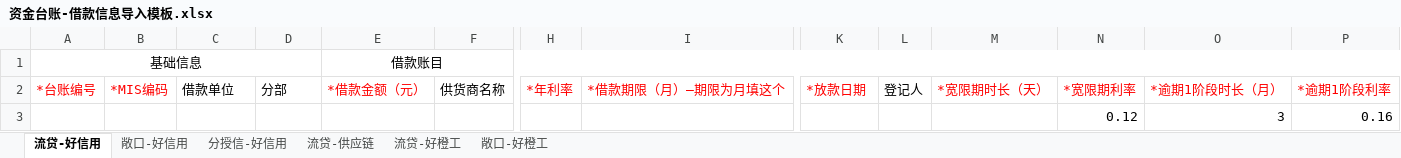
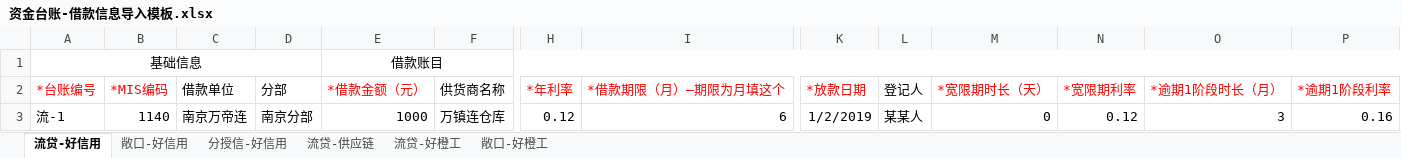
Before and after one commit to shiyongjason/syproject, an Excel workbook: public/excelTemplate/资金台账-借款信息导入模板.xlsx, sheet 流贷-好信用, drawn as a sheet; only a part is shown, gaps mark what is left out; values as stored, in another font and other column widths than the file's, no borders; removed rows and columns are numbered as before the commit, all else as after; rows hold the shown columns only; the diff names each change by its address in the sheet, - before the commit and + after, or states it on an @@ line.

```diff
--- a/public/excelTemplate/资金台账-借款信息导入模板.xlsx (sheet 流贷-好信用)
+++ b/public/excelTemplate/资金台账-借款信息导入模板.xlsx (sheet 流贷-好信用)
-row 3:  |  |  |  |  |  |  |  |  |  |  | 0.12 | 3 | 0.16
+row 3: 流-1 | 1140 | 南京万帝连 | 南京分部 | 1000 | 万镇连仓库 | 0.12 | 6 | 1/2/2019 | 某某人 | 0 | 0.12 | 3 | 0.16
```
Also changed, not shown: sheet 分授信-好信用, sheet 流贷-供应链, sheet 流贷-好橙工, sheet 敞口-好信用, sheet 敞口-好橙工.
